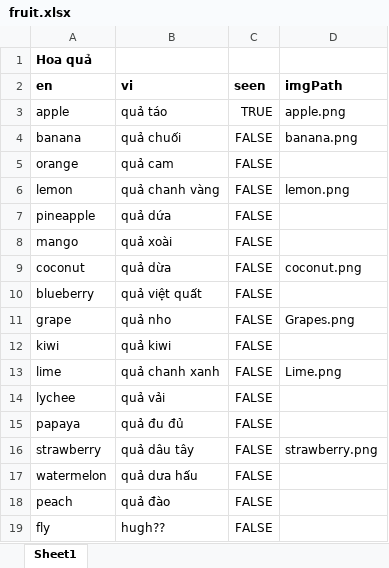
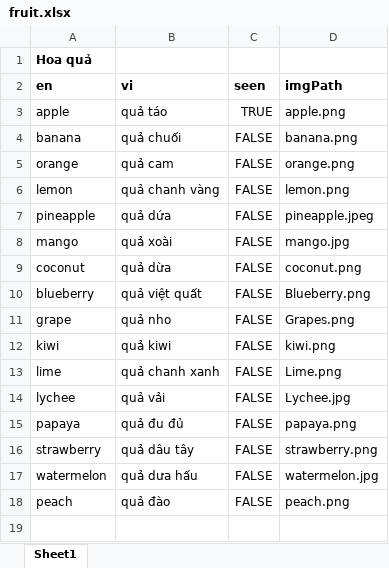
Before and after one commit to hai98/BTL01_OOP, an Excel workbook: res/voc/fruit.xlsx, sheet Sheet1, drawn as a sheet; values as stored, in another font and other column widths than the file's, no borders; the diff names each change by its address in the sheet, - before the commit and + after, or states it on an @@ line.

```diff
--- a/res/voc/fruit.xlsx (sheet Sheet1)
+++ b/res/voc/fruit.xlsx (sheet Sheet1)
-D5 (imgPath): (empty)
+D5 (imgPath): orange.png
-D7 (imgPath): (empty)
+D7 (imgPath): pineapple.jpeg
-D8 (imgPath): (empty)
+D8 (imgPath): mango.jpg
-D10 (imgPath): (empty)
+D10 (imgPath): Blueberry.png
-D12 (imgPath): (empty)
+D12 (imgPath): kiwi.png
-D14 (imgPath): (empty)
+D14 (imgPath): Lychee.jpg
-D15 (imgPath): (empty)
+D15 (imgPath): papaya.png
-D17 (imgPath): (empty)
+D17 (imgPath): watermelon.jpg
-D18 (imgPath): (empty)
+D18 (imgPath): peach.png
-row 19: fly | hugh?? | FALSE
```
Also changed, not shown: 28 other files.
